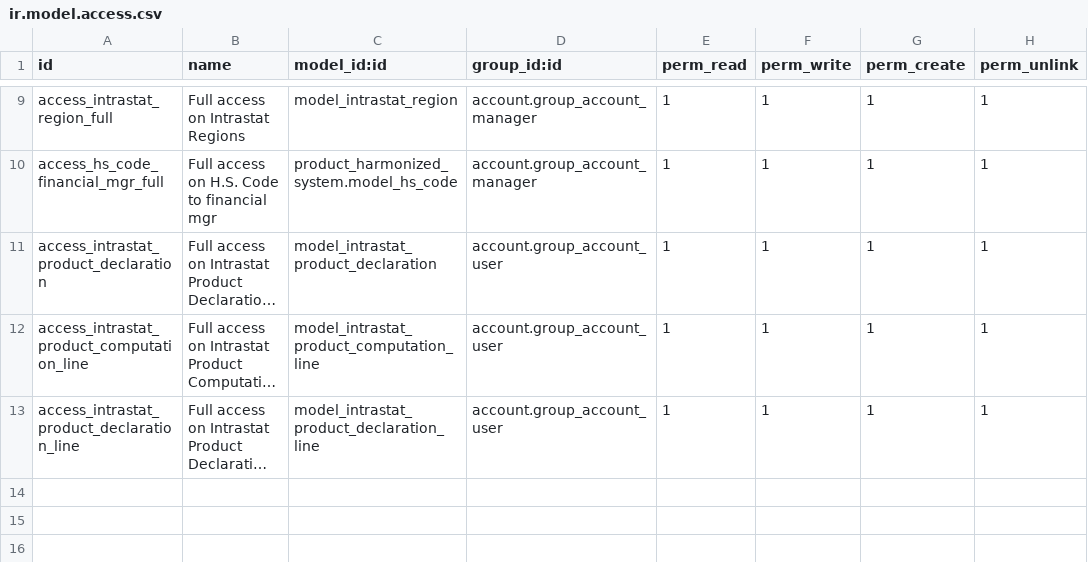
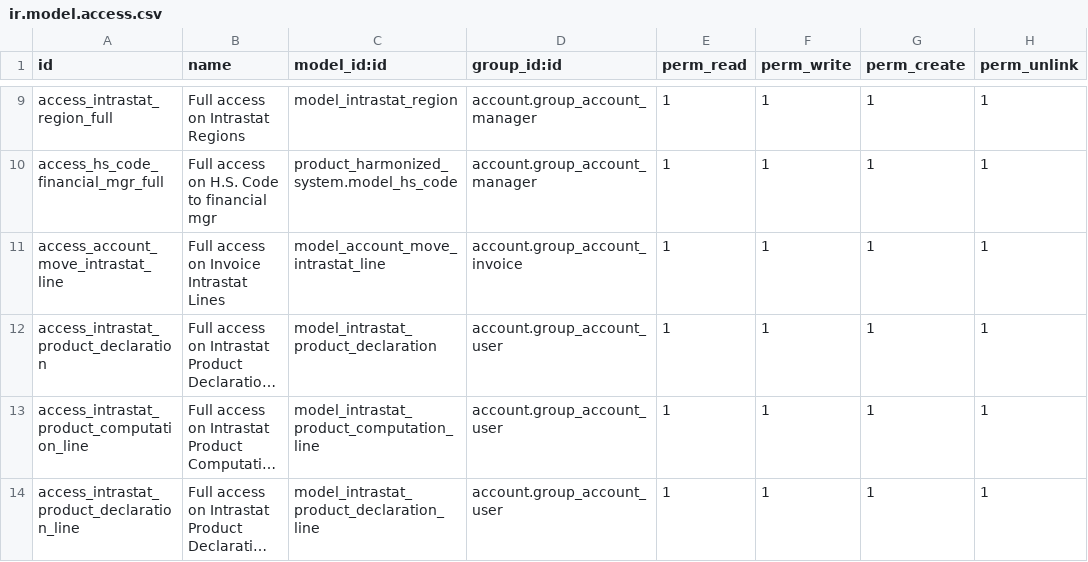
Before and after one commit to OCA/intrastat-extrastat, a CSV file: intrastat_product/security/ir.model.access.csv, drawn as a sheet; only a part is shown, gaps mark what is left out; long unchanged cells end in …; the diff names each change by its address in the sheet, - before the commit and + after, or states it on an @@ line.

Commit message:
refactor code to allow adding transaction details while encoding invoices

```diff
--- a/intrastat_product/security/ir.model.access.csv
+++ b/intrastat_product/security/ir.model.access.csv
+row 11: access_account_move_intrastat_line | Full access on Invoice Intrastat Lines | model_account_move_intrastat_line | account.group_account_invoice | 1 | 1 | 1 | 1
```
Also changed, not shown: 10 other files.
